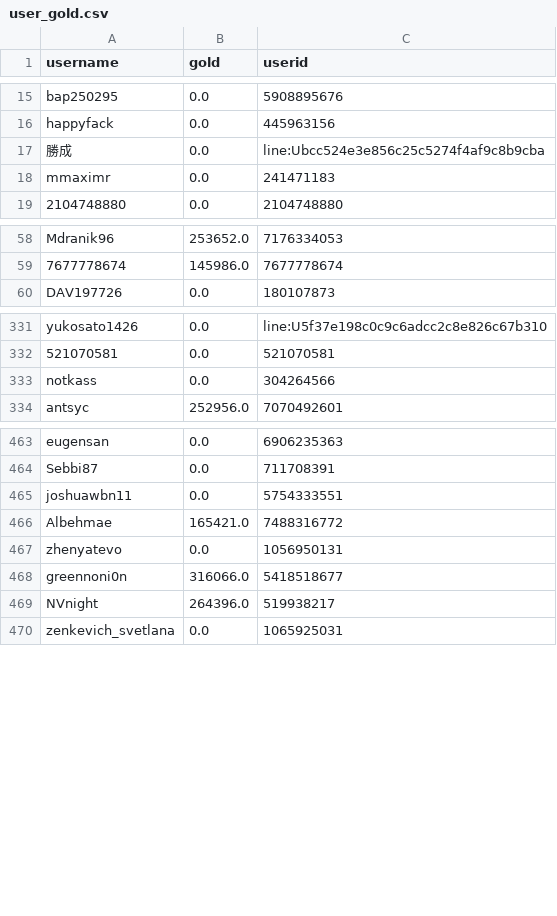
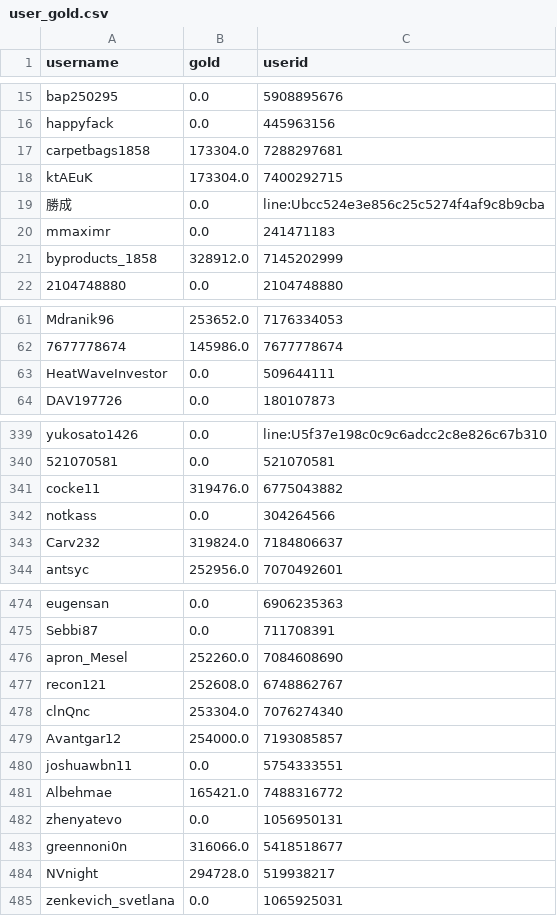
Before and after one commit to a-bormotov/tg_gold_rush, a CSV file: user_gold.csv, drawn as a sheet; only a part is shown, gaps mark what is left out; the diff covers the shown part only.

```diff
--- a/user_gold.csv
+++ b/user_gold.csv
@@ -16,4 +16,7 @@ bap250295,0.0,5908895676
 happyfack,0.0,445963156
+carpetbags1858,173304.0,7288297681
+ktAEuK,173304.0,7400292715
 勝成,0.0,line:Ubcc524e3e856c25c5274f4af9c8b9cba
 mmaximr,0.0,241471183
+byproducts_1858,328912.0,7145202999
 2104748880,0.0,2104748880
@@ -59,2 +62,3 @@ Mdranik96,253652.0,7176334053
 7677778674,145986.0,7677778674
+HeatWaveInvestor,0.0,509644111
 DAV197726,0.0,180107873
@@ -332,3 +340,5 @@ yukosato1426,0.0,line:U5f37e198c0c9c6adcc2c8e826c67b310
 521070581,0.0,521070581
+cocke11,319476.0,6775043882
 notkass,0.0,304264566
+Carv232,319824.0,7184806637
 antsyc,252956.0,7070492601
@@ -464,2 +475,6 @@ eugensan,0.0,6906235363
 Sebbi87,0.0,711708391
+apron_Mesel,252260.0,7084608690
+recon121,252608.0,6748862767
+clnQnc,253304.0,7076274340
+Avantgar12,254000.0,7193085857
 joshuawbn11,0.0,5754333551
@@ -468,3 +483,3 @@ zhenyatevo,0.0,1056950131
 greennoni0n,316066.0,5418518677
-NVnight,264396.0,519938217
+NVnight,294728.0,519938217
 zenkevich_svetlana,0.0,1065925031
```
Also changed, not shown: 12 added rows and 12 edited cells elsewhere in this file, user_total.csv.
